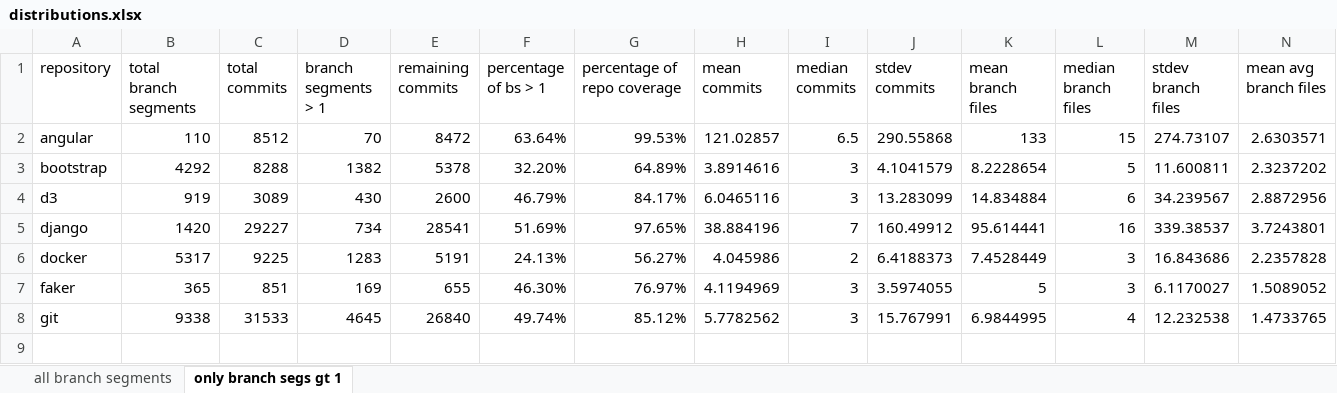
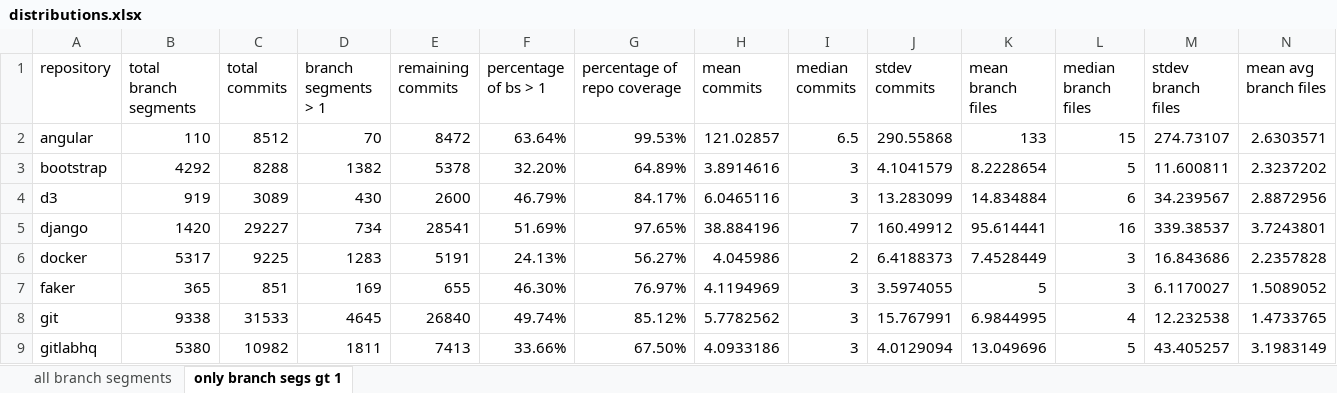
Before and after one commit to dtg3/repostat, an Excel workbook: data/distributions.xlsx, sheet only branch segs gt 1, drawn as a sheet; only a part is shown; values as stored, in another font and other column widths than the file's, no borders; rows hold the shown columns only; the diff names each change by its address in the sheet, - before the commit and + after, or states it on an @@ line.

Commit message:
Add gitlabhq to distributions

```diff
--- a/data/distributions.xlsx (sheet only branch segs gt 1)
+++ b/data/distributions.xlsx (sheet only branch segs gt 1)
+row 9: gitlabhq | 5380 | 10982 | 1811 | 7413 | 33.66% | 67.50% | 4.0933186 | 3 | 4.0129094 | 13.049696 | 5 | 43.405257 | 3.1983149
```
Also changed, not shown: sheet all branch segments.
